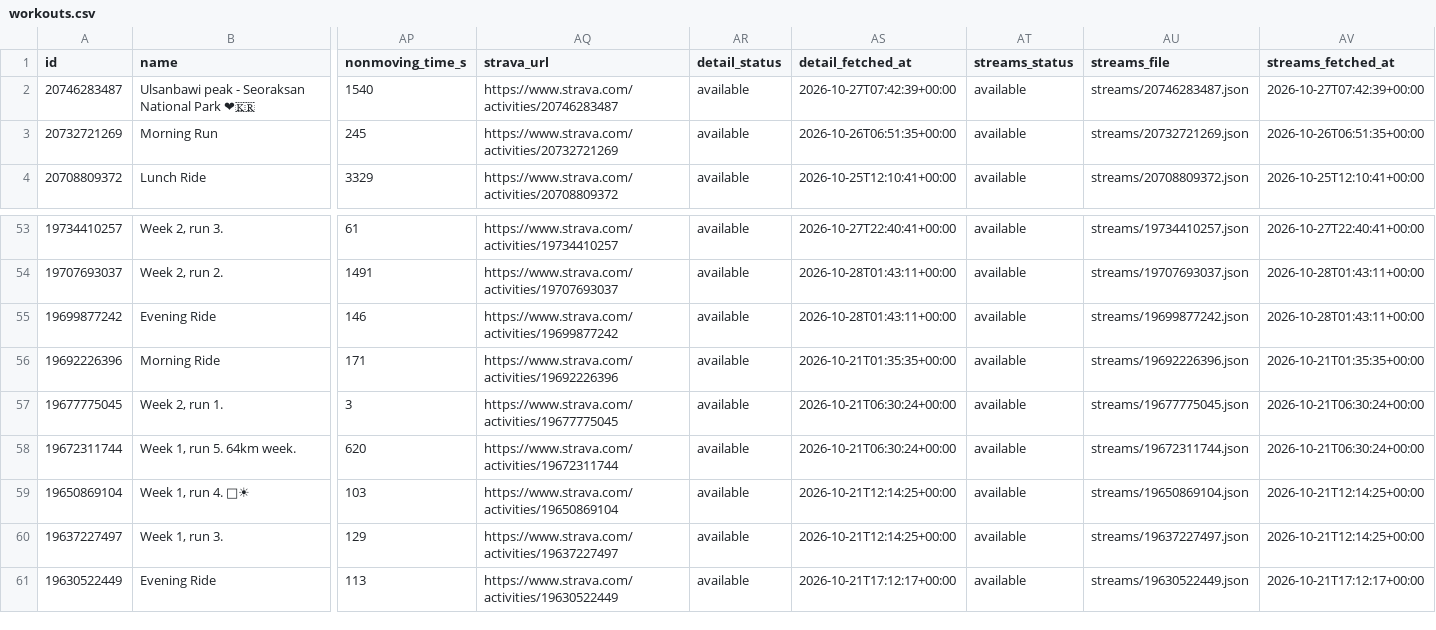
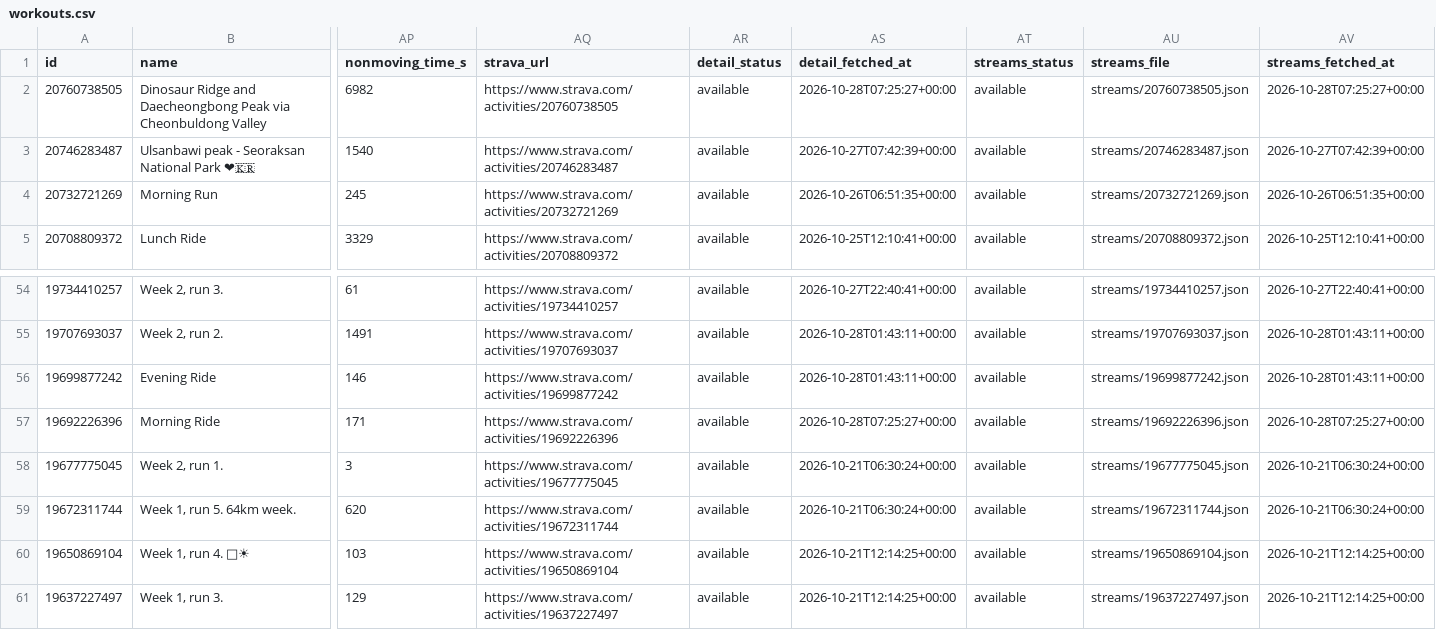
Before and after one commit to holder-josh/valencia-1870, a CSV file: docs/workouts.csv, drawn as a sheet; only a part is shown, gaps mark what is left out; the shorter side is filled out with more unchanged rows; addresses are those after the commit; rows hold the shown columns only; the diff names each change by its address in the sheet, - before the commit and + after, or states it on an @@ line.

```diff
--- a/docs/workouts.csv
+++ b/docs/workouts.csv
+row 2: 20760738505 | Dinosaur Ridge and Daecheongbong Peak via Cheonbuldong Valley | 6982 | https://www.strava.com/activities/20760738505 | available | 2026-10-28T07:25:27+00:00 | available | streams/20760738505.json | 2026-10-28T07:25:27+00:00
-AS57 (detail_fetched_at): 2026-10-21T01:35:35+00:00
+AS57 (detail_fetched_at): 2026-10-28T07:25:27+00:00
-AV57 (streams_fetched_at): 2026-10-21T01:35:35+00:00
+AV57 (streams_fetched_at): 2026-10-28T07:25:27+00:00
```
Also changed, not shown: 5 other files.
